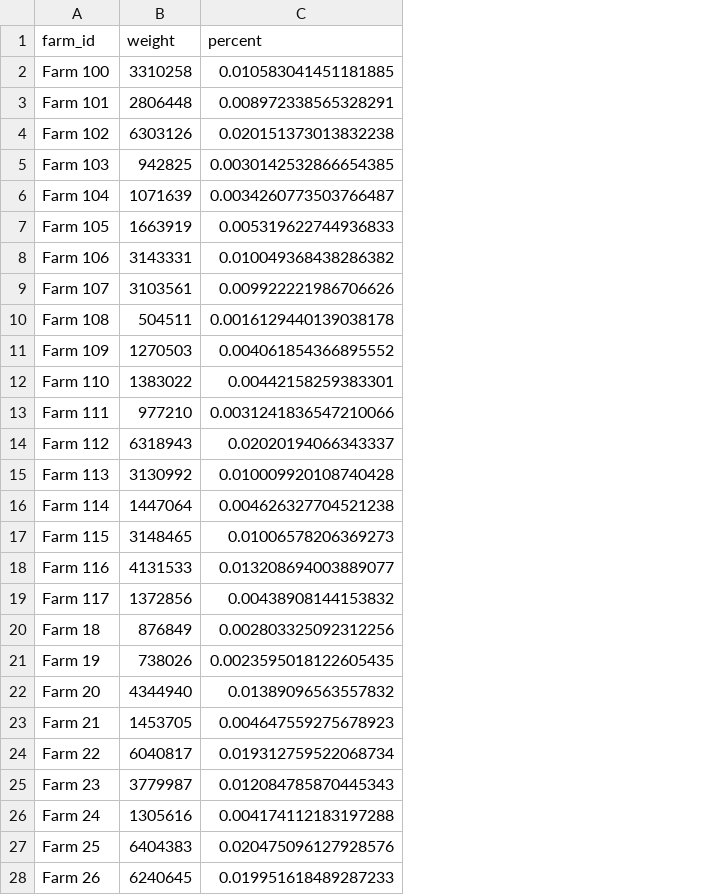
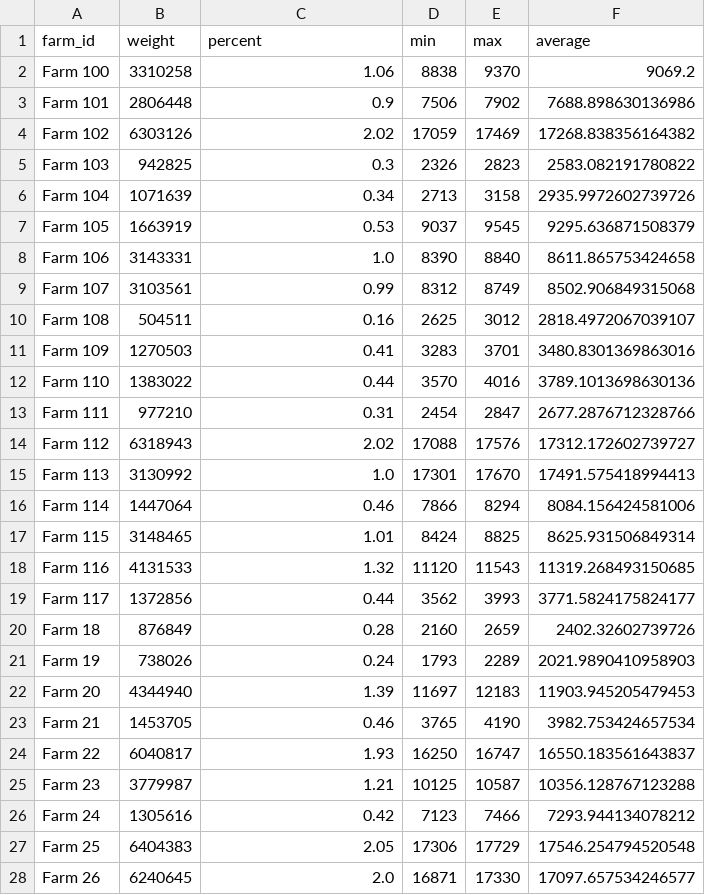
Before and after one commit to henry-l-zhou/MilkWeight, a CSV file: annual_report.csv, drawn as a sheet; only a part is shown; the diff covers the shown part only; the diff names each change by its address in the sheet, - before the commit and + after, or states it on an @@ line.

```diff
--- a/annual_report.csv
+++ b/annual_report.csv
+column D (min), rows 2-28: 8838 | 7506 | 17059 | 2326 | 2713 | 9037 | 8390 | 8312 | 2625 | 3283 | 3570 | 2454 | 17088 | 17301 | 7866 | 8424 | 11120 | 3562 | 2160 | 1793 | 11697 | 3765 | 16250 | 10125 | 7123 | 17306 | 16871
+column E (max), rows 2-28: 9370 | 7902 | 17469 | 2823 | 3158 | 9545 | 8840 | 8749 | 3012 | 3701 | 4016 | 2847 | 17576 | 17670 | 8294 | 8825 | 11543 | 3993 | 2659 | 2289 | 12183 | 4190 | 16747 | 10587 | 7466 | 17729 | 17330
+column F (average), rows 2-28: 9069.2 | 7688.898630136986 | 17268.838356164382 | 2583.082191780822 | 2935.9972602739726 | 9295.636871508379 | 8611.865753424658 | 8502.906849315068 | 2818.4972067039107 | 3480.8301369863016 | 3789.1013698630136 | 2677.2876712328766 | 17312.172602739727 | 17491.575418994413 | 8084.156424581006 | 8625.931506849314 | 11319.268493150685 | 3771.5824175824177 | 2402.32602739726 | 2021.9890410958903 | 11903.945205479453 | 3982.753424657534 | 16550.183561643837 | 10356.128767123288 | 7293.944134078212 | 17546.254794520548 | 17097.657534246577
-C2 (percent): 0.010583041451181885
+C2 (percent): 1.06
-C3 (percent): 0.008972338565328291
+C3 (percent): 0.9
-C4 (percent): 0.020151373013832238
+C4 (percent): 2.02
-C5 (percent): 0.0030142532866654385
+C5 (percent): 0.3
-C6 (percent): 0.0034260773503766487
+C6 (percent): 0.34
-C7 (percent): 0.005319622744936833
+C7 (percent): 0.53
-C8 (percent): 0.010049368438286382
+C8 (percent): 1.0
-C9 (percent): 0.009922221986706626
+C9 (percent): 0.99
-C10 (percent): 0.0016129440139038178
+C10 (percent): 0.16
-C11 (percent): 0.004061854366895552
+C11 (percent): 0.41
-C12 (percent): 0.00442158259383301
+C12 (percent): 0.44
-C13 (percent): 0.0031241836547210066
+C13 (percent): 0.31
-C14 (percent): 0.02020194066343337
+C14 (percent): 2.02
-C15 (percent): 0.010009920108740428
+C15 (percent): 1.0
-C16 (percent): 0.004626327704521238
+C16 (percent): 0.46
-C17 (percent): 0.01006578206369273
+C17 (percent): 1.01
-C18 (percent): 0.013208694003889077
+C18 (percent): 1.32
-C19 (percent): 0.00438908144153832
+C19 (percent): 0.44
-C20 (percent): 0.002803325092312256
+C20 (percent): 0.28
-C21 (percent): 0.0023595018122605435
+C21 (percent): 0.24
-C22 (percent): 0.01389096563557832
+C22 (percent): 1.39
-C23 (percent): 0.004647559275678923
+C23 (percent): 0.46
-C24 (percent): 0.019312759522068734
+C24 (percent): 1.93
-C25 (percent): 0.012084785870445343
+C25 (percent): 1.21
-C26 (percent): 0.004174112183197288
+C26 (percent): 0.42
-C27 (percent): 0.020475096127928576
+C27 (percent): 2.05
-C28 (percent): 0.019951618489287233
+C28 (percent): 2.0
```
Also changed, not shown: 73 edited cells elsewhere in this file, 1 other file.
